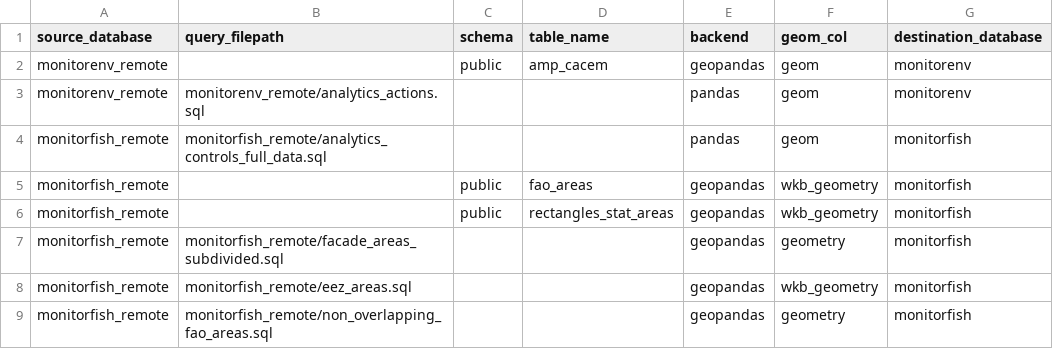
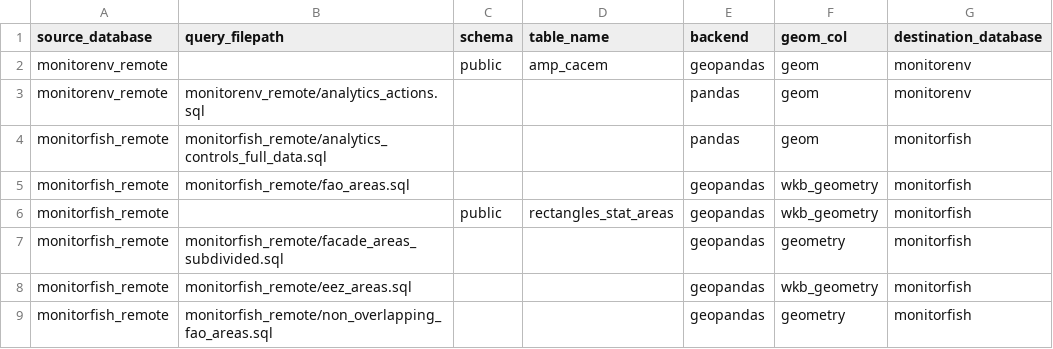
Before and after one commit to MTES-MCT/fisheries-and-environment-data-warehouse, a CSV file: forklift/forklift/pipeline/flow_schedules/sync_table_with_pandas.csv, drawn as a sheet; only a part is shown; the diff names each change by its address in the sheet, - before the commit and + after, or states it on an @@ line.

Commit message:
Add facade to FAO areas

```diff
--- a/forklift/forklift/pipeline/flow_schedules/sync_table_with_pandas.csv
+++ b/forklift/forklift/pipeline/flow_schedules/sync_table_with_pandas.csv
-B5 (query_filepath): (empty)
+B5 (query_filepath): monitorfish_remote/fao_areas.sql
-C5 (schema): public
+C5 (schema): (empty)
-D5 (table_name): fao_areas
+D5 (table_name): (empty)
```
Also changed, not shown: 2 other files.
